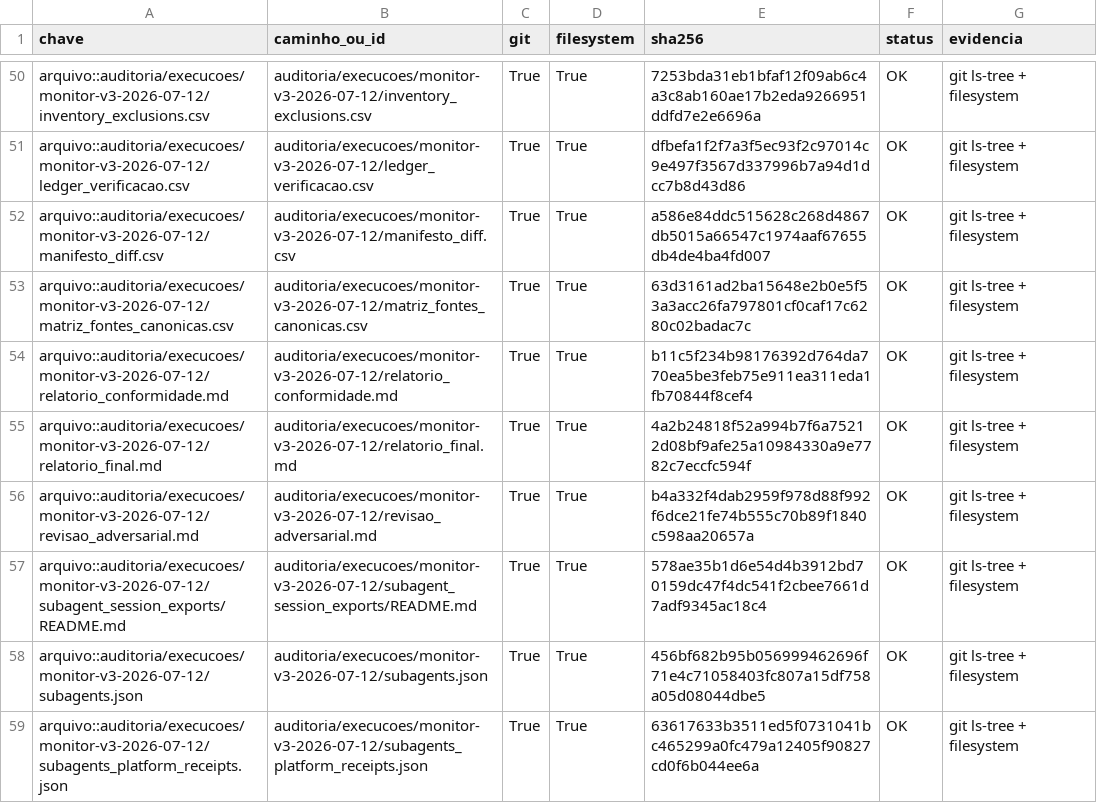
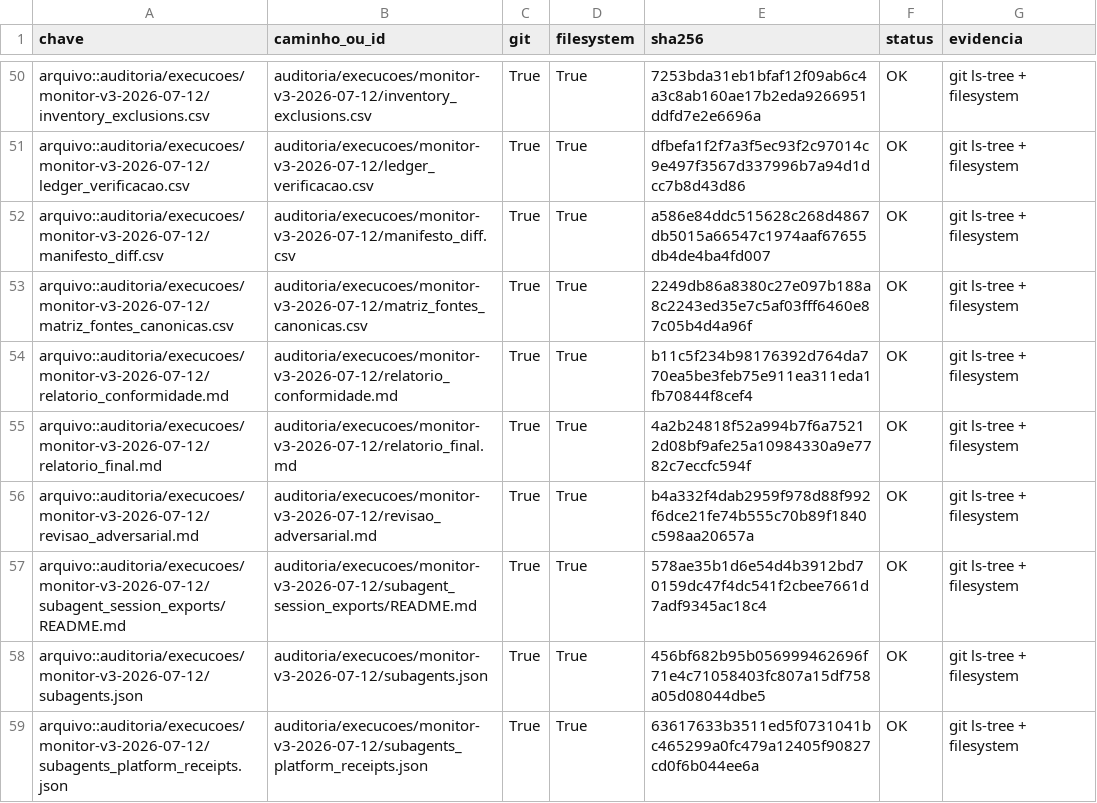
Before and after one commit to mjrrafael/rjc-conhecimento, a CSV file: auditoria/execucoes/monitor-v3-2026-07-12/inventario_integral.csv, drawn as a sheet; only a part is shown, gaps mark what is left out; the diff covers the shown part only.

```diff
--- a/auditoria/execucoes/monitor-v3-2026-07-12/inventario_integral.csv
+++ b/auditoria/execucoes/monitor-v3-2026-07-12/inventario_integral.csv
@@ -52,3 +52,3 @@ arquivo::auditoria/execucoes/monitor-v3-2026-07-12/ledger_verificacao.csv,audito
 arquivo::auditoria/execucoes/monitor-v3-2026-07-12/manifesto_diff.csv,auditoria/execucoes/monitor-v3-2026-07-12/manifesto_diff.csv,True,True,a586e84ddc515628c268d4867db5015a66547c1974aaf67655db4de4ba4fd007,OK,git ls-tree + filesystem
-arquivo::auditoria/execucoes/monitor-v3-2026-07-12/matriz_fontes_canonicas.csv,auditoria/execucoes/monitor-v3-2026-07-12/matriz_fontes_canonicas.csv,True,True,63d3161ad2ba15648e2b0e5f53a3acc26fa797801cf0caf17c6280c02badac7c,OK,git ls-tree + filesystem
+arquivo::auditoria/execucoes/monitor-v3-2026-07-12/matriz_fontes_canonicas.csv,auditoria/execucoes/monitor-v3-2026-07-12/matriz_fontes_canonicas.csv,True,True,2249db86a8380c27e097b188a8c2243ed35e7c5af03fff6460e87c05b4d4a96f,OK,git ls-tree + filesystem
 arquivo::auditoria/execucoes/monitor-v3-2026-07-12/relatorio_conformidade.md,auditoria/execucoes/monitor-v3-2026-07-12/relatorio_conformidade.md,True,True,b11c5f234b98176392d764da770ea5be3feb75e911ea311eda1fb70844f8cef4,OK,git ls-tree + filesystem
```
Also changed, not shown: 20 added rows and 1 edited cell elsewhere in this file, auditoria/execucoes/monitor-v3-2026-07-12/matriz_fontes_canonicas.csv, 1 other file.
